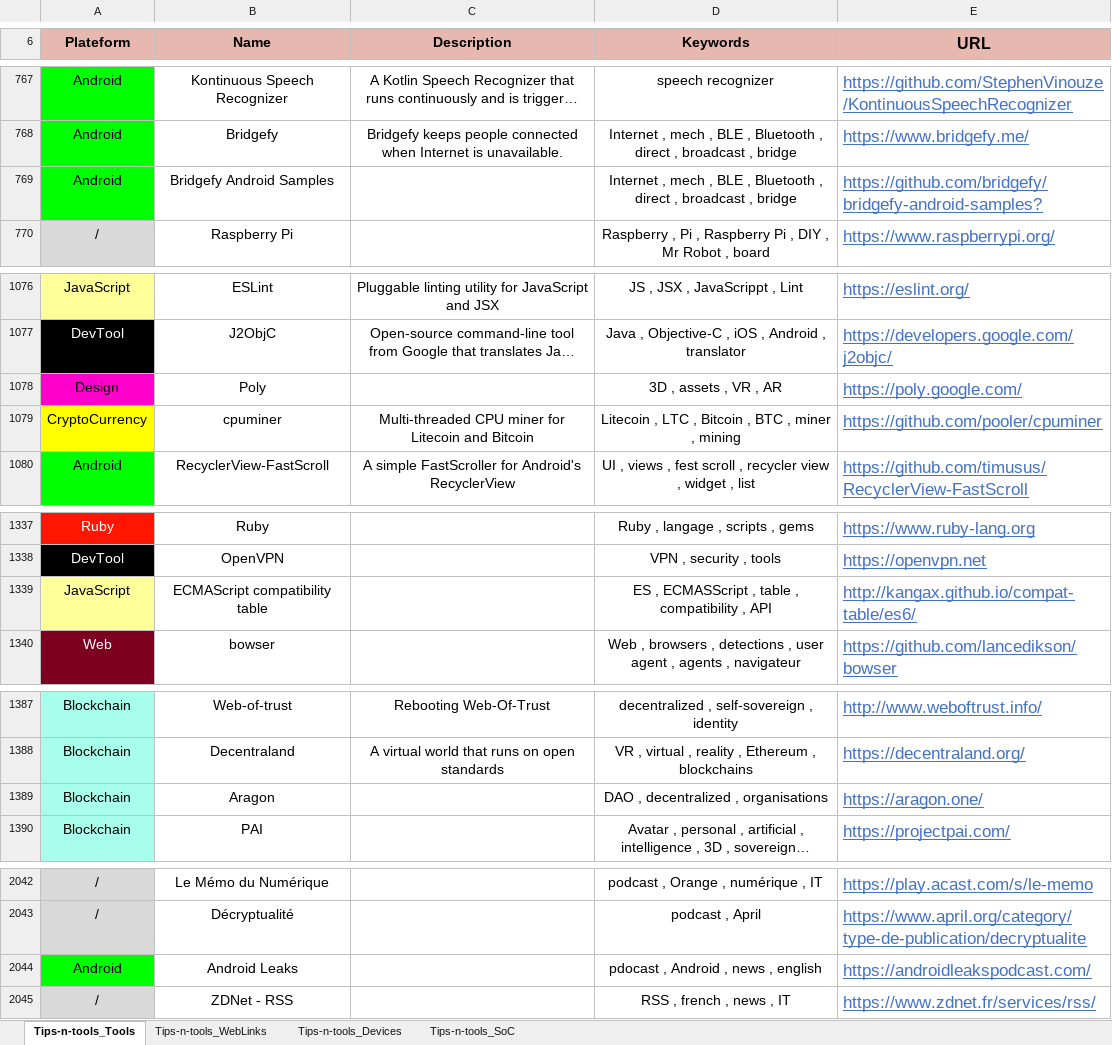
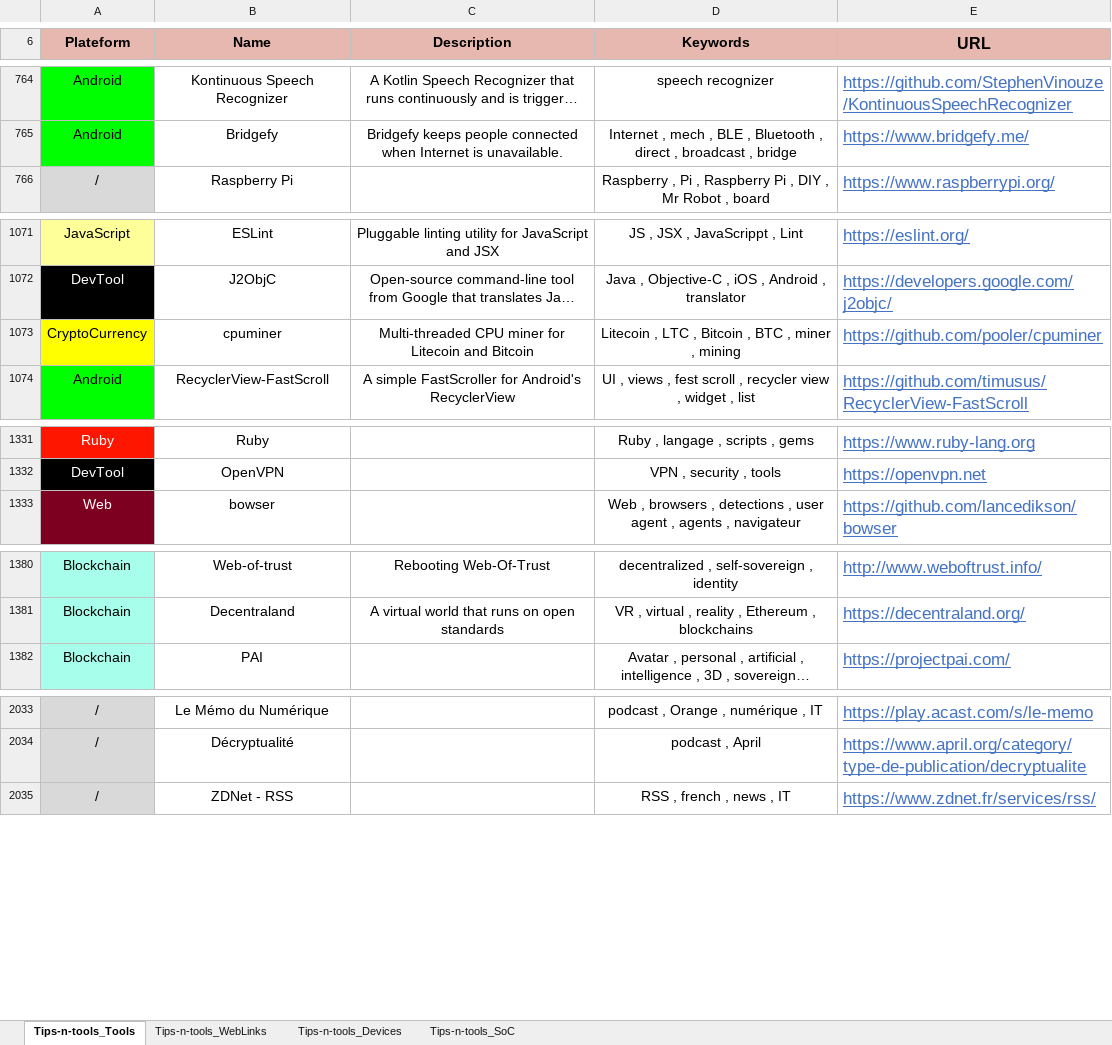
Before and after one commit to pylapp/Tips-tools, an Excel workbook: project/contents/Tips-n-tools.xlsx, sheet Tips-n-tools_Tools, drawn as a sheet; only a part is shown, gaps mark what is left out; long unchanged cells end in …; values as stored, in another font and other column widths than the file's, no borders; the diff covers the shown part only; the diff names each change by its address in the sheet, - before the commit and + after, or states it on an @@ line.

```diff
--- a/project/contents/Tips-n-tools.xlsx (sheet Tips-n-tools_Tools)
+++ b/project/contents/Tips-n-tools.xlsx (sheet Tips-n-tools_Tools)
-row 769: Android | Bridgefy Android Samples |  | Internet , mech , BLE , Bluetooth , direct , broadcast , bridge | https://github.com/bridgefy/bridgefy-android-samples?
-row 1078: Design | Poly |  | 3D , assets , VR , AR | https://poly.google.com/
-row 1339: JavaScript | ECMAScript compatibility table |  | ES , ECMASScript , table , compatibility , API | http://kangax.github.io/compat-table/es6/
-row 1389: Blockchain | Aragon |  | DAO , decentralized , organisations | https://aragon.one/
-row 2044: Android | Android Leaks |  | pdocast , Android , news , english | https://androidleakspodcast.com/
```
Also changed, not shown: 6 removed rows, 3 edited cells and cell formats elsewhere in this sheet, sheet Tips-n-tools_WebLinks, 8 other files.
